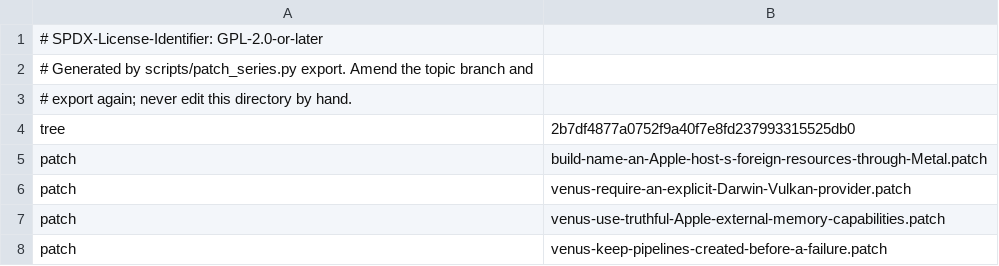
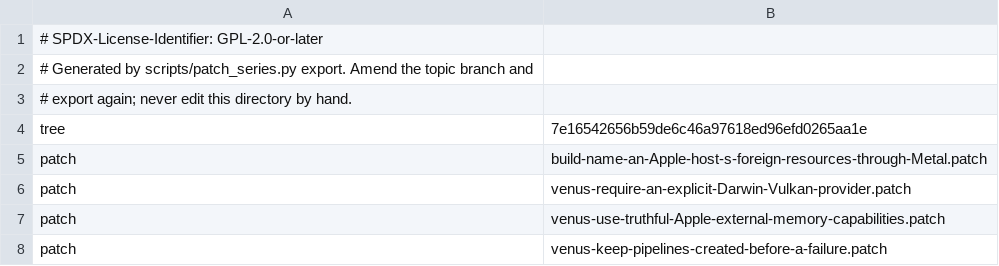
Before and after one commit to 1972nollus/Kernarium, a TSV file: dependencies/patches/virglrenderer/series.tsv, drawn as a sheet; only a part is shown.

```diff
--- a/dependencies/patches/virglrenderer/series.tsv
+++ b/dependencies/patches/virglrenderer/series.tsv
@@ -3,3 +3,3 @@
 # export again; never edit this directory by hand.
-tree	2b7df4877a0752f9a40f7e8fd237993315525db0
+tree	7e16542656b59de6c46a97618ed96efd0265aa1e
 patch	build-name-an-Apple-host-s-foreign-resources-through-Metal.patch
```
Also changed, not shown: 18 other files.
